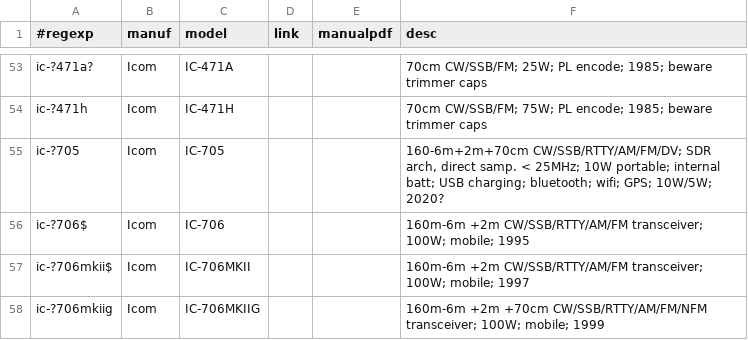
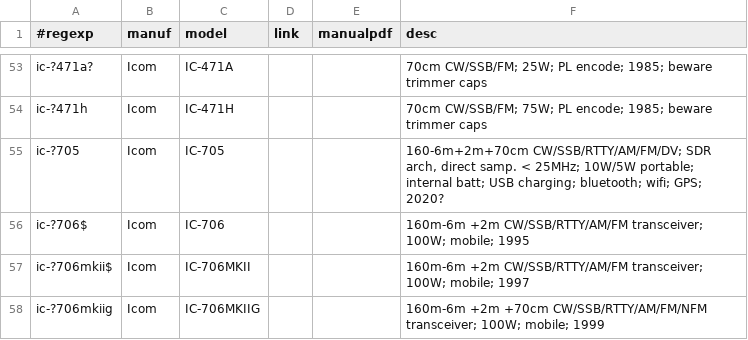
Before and after one commit to molo1134/rigs, a CSV file: rigs.csv, drawn as a sheet; only a part is shown, gaps mark what is left out.

Commit message:
ic-705: remove redundant info

```diff
--- a/rigs.csv
+++ b/rigs.csv
@@ -54,3 +54,3 @@ ic-?471a?,Icom,IC-471A,,,"70cm CW/SSB/FM; 25W; PL encode; 1985; beware trimmer c
 ic-?471h,Icom,IC-471H,,,"70cm CW/SSB/FM; 75W; PL encode; 1985; beware trimmer caps"
-ic-?705,Icom,IC-705,,,"160-6m+2m+70cm CW/SSB/RTTY/AM/FM/DV; SDR arch, direct samp. < 25MHz; 10W portable; internal batt; USB charging; bluetooth; wifi; GPS; 10W/5W; 2020?"
+ic-?705,Icom,IC-705,,,"160-6m+2m+70cm CW/SSB/RTTY/AM/FM/DV; SDR arch, direct samp. < 25MHz; 10W/5W portable; internal batt; USB charging; bluetooth; wifi; GPS; 2020?"
 ic-?706$,Icom,IC-706,,,"160m-6m +2m CW/SSB/RTTY/AM/FM transceiver; 100W; mobile; 1995"
```
